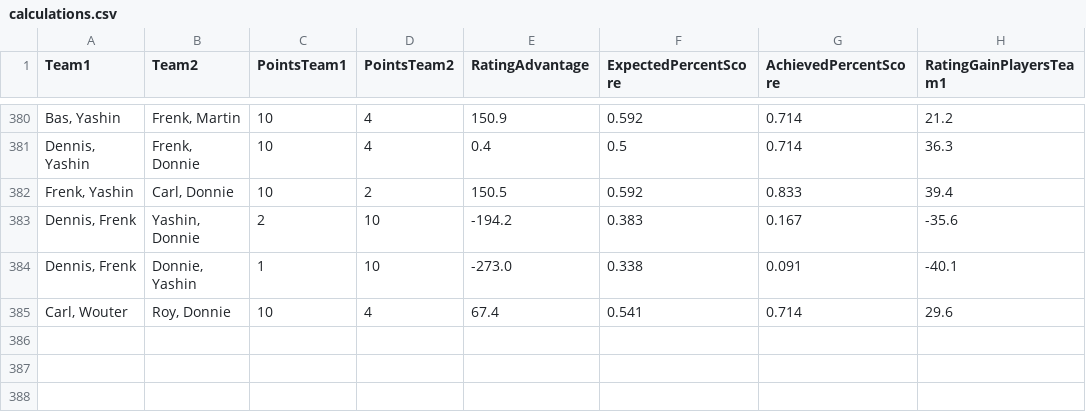
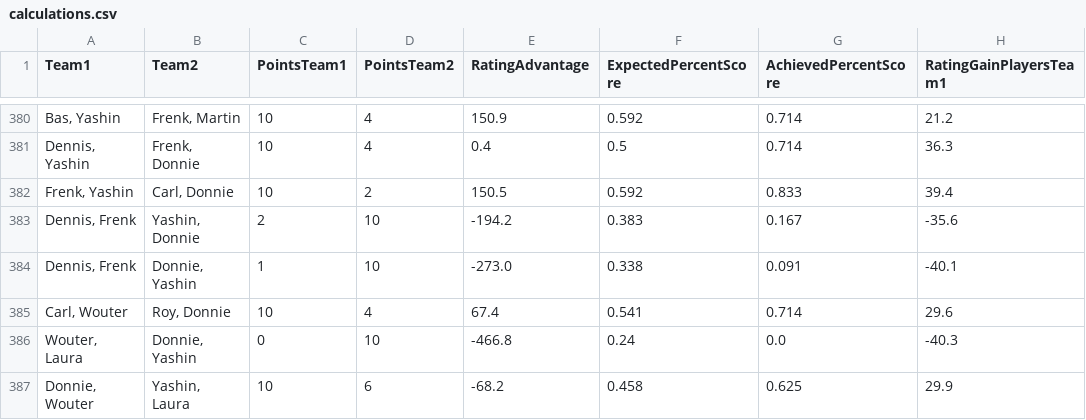
Before and after one commit to BartvonMeijenfeldt/fussball_rankings, a CSV file: calculations.csv, drawn as a sheet; only a part is shown, gaps mark what is left out.

```diff
--- a/calculations.csv
+++ b/calculations.csv
@@ -385 +385,3 @@ Team1,Team2,PointsTeam1,PointsTeam2,RatingAdvantage,ExpectedPercentScore,Achieve
 "Carl, Wouter","Roy, Donnie",10,4,67.4,0.541,0.714,29.6
+"Wouter, Laura","Donnie, Yashin",0,10,-466.8,0.24,0.0,-40.3
+"Donnie, Wouter","Yashin, Laura",10,6,-68.2,0.458,0.625,29.9
```
Also changed, not shown: beta_ratings.csv, results_table_football.csv, 1 other file.
